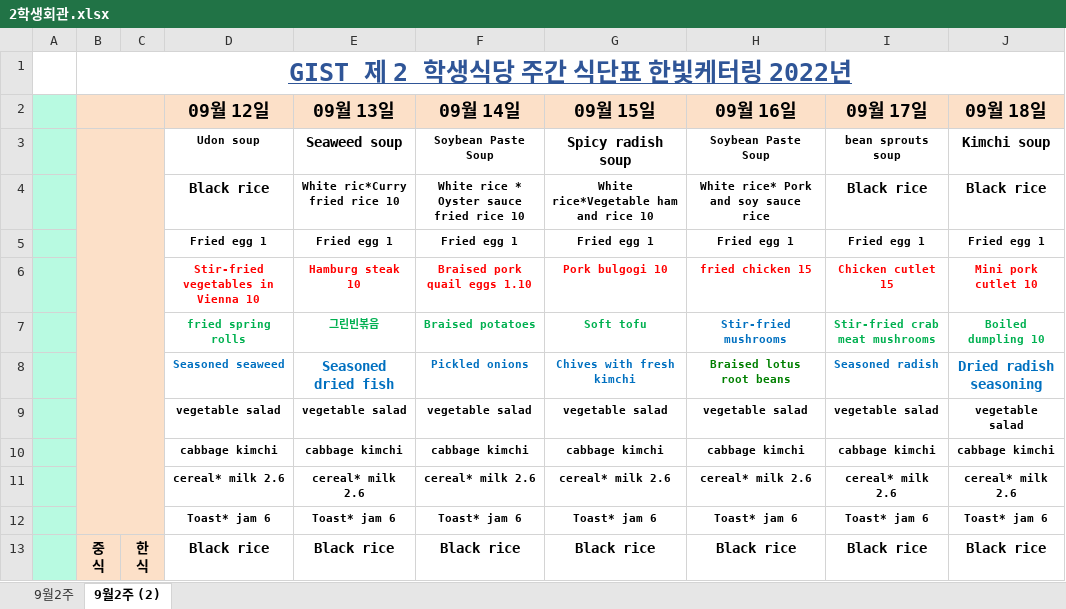
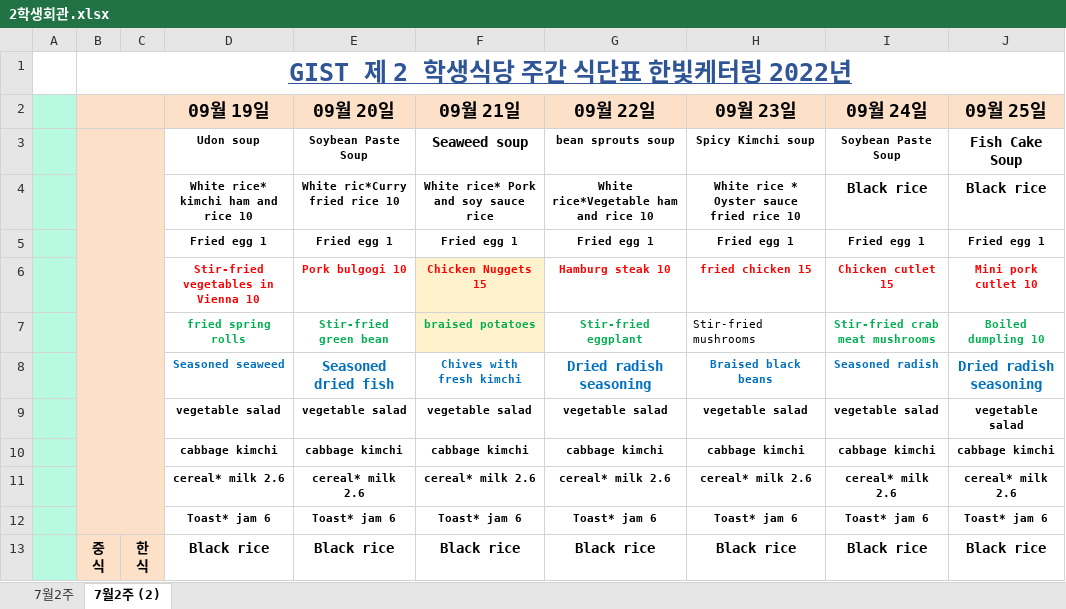
Before and after one commit to gist-helper/Nodejs-Server, an Excel workbook: meals_data/2학생회관.xlsx, sheet 7월2주 (2), drawn as a sheet; only a part is shown; values as stored, in another font and other column widths than the file's, no borders; charts and pictures not drawn; removed rows and columns are numbered as before the commit, all else as after; the diff covers the shown part only; the diff names each change by its address in the sheet, - before the commit and + after, or states it on an @@ line.

Commit message:
22.09.18 meals update

```diff
--- a/meals_data/2학생회관.xlsx (sheet 7월2주 (2))
+++ b/meals_data/2학생회관.xlsx (sheet 7월2주 (2))
-sheet tab: 9월2주
+sheet tab: 7월2주
-sheet tab: 9월2주 (2)
+sheet tab: 7월2주 (2)
-row 2:  |  |  | 09월 12일 | 09월 13일 | 09월 14일 | 09월 15일 | 09월 16일 | 09월 17일 | 09월 18일
-row 3:  |  |  | Udon soup | Seaweed soup | Soybean Paste Soup | Spicy radish soup | Soybean Paste Soup | bean sprouts soup | Kimchi soup
+row 2:  |  |  | 09월 19일 | 09월 20일 | 09월 21일 | 09월 22일 | 09월 23일 | 09월 24일 | 09월 25일
+row 3:  |  |  | Udon soup | Soybean Paste Soup | Seaweed soup | bean sprouts soup | Spicy Kimchi soup | Soybean Paste Soup | Fish Cake Soup
-D4: Black rice
+D4: White rice* kimchi ham and rice 10
@@ D4 text size: smaller @@
-F4: White rice * Oyster sauce fried rice 10
+F4: White rice* Pork and soy sauce rice
-H4: White rice* Pork and soy sauce rice
+H4: White rice * Oyster sauce fried rice 10
-E6: Hamburg steak 10
+E6: Pork bulgogi 10
-F6: Braised pork quail eggs 1.10
+F6: Chicken Nuggets 15
-F6:F7 fill: none
+F6:F7 fill: #FFF2CC
-G6: Pork bulgogi 10
+G6: Hamburg steak 10
-E7: 그린빈볶음
+E7: Stir-fried green bean
-F7: Braised potatoes
+F7: braised potatoes
-G7: Soft tofu
+G7: Stir-fried eggplant
@@ H7 bold: on → off, text colour: #0070C0 → black, alignment: center → left @@
-F8: Pickled onions
+F8: Chives with fresh kimchi
-G8: Chives with fresh kimchi
+G8: Dried radish seasoning
@@ G8 text size: larger @@
-H8: Braised lotus root beans
+H8: Braised black beans
-H8 text colour: #008000
+H8 text colour: #0070C0
```
Also changed, not shown: 13 added rows, 13 removed rows, 1 edited cell and cell formats elsewhere in this sheet, sheet 7월2주, charts or pictures, 43 other files.
